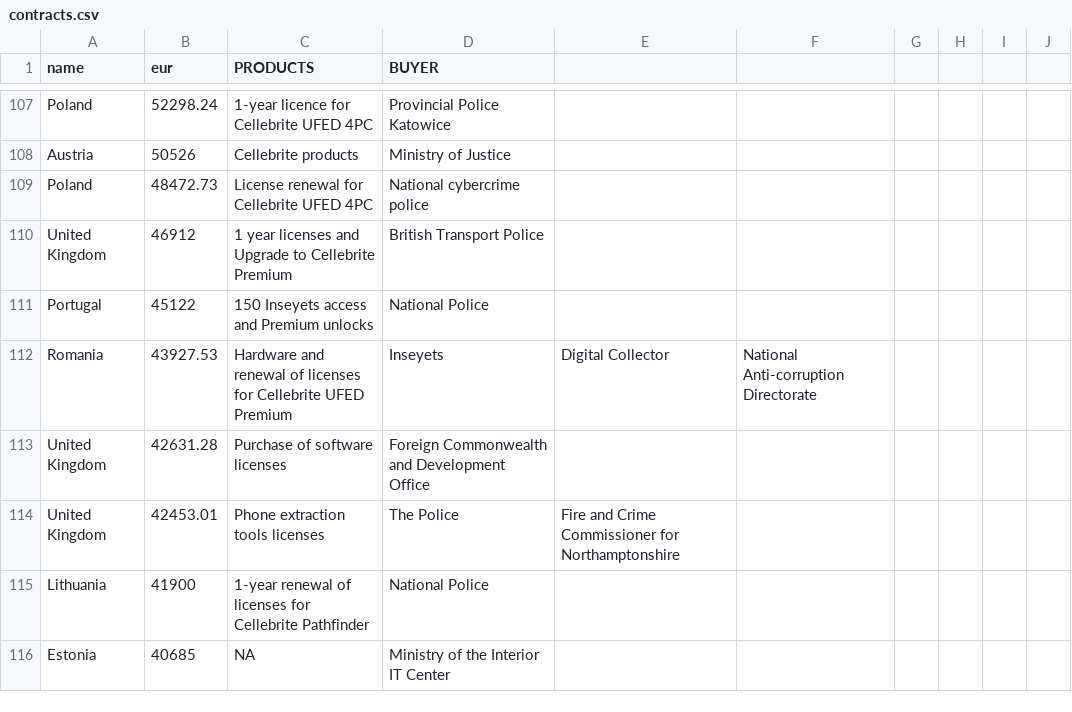
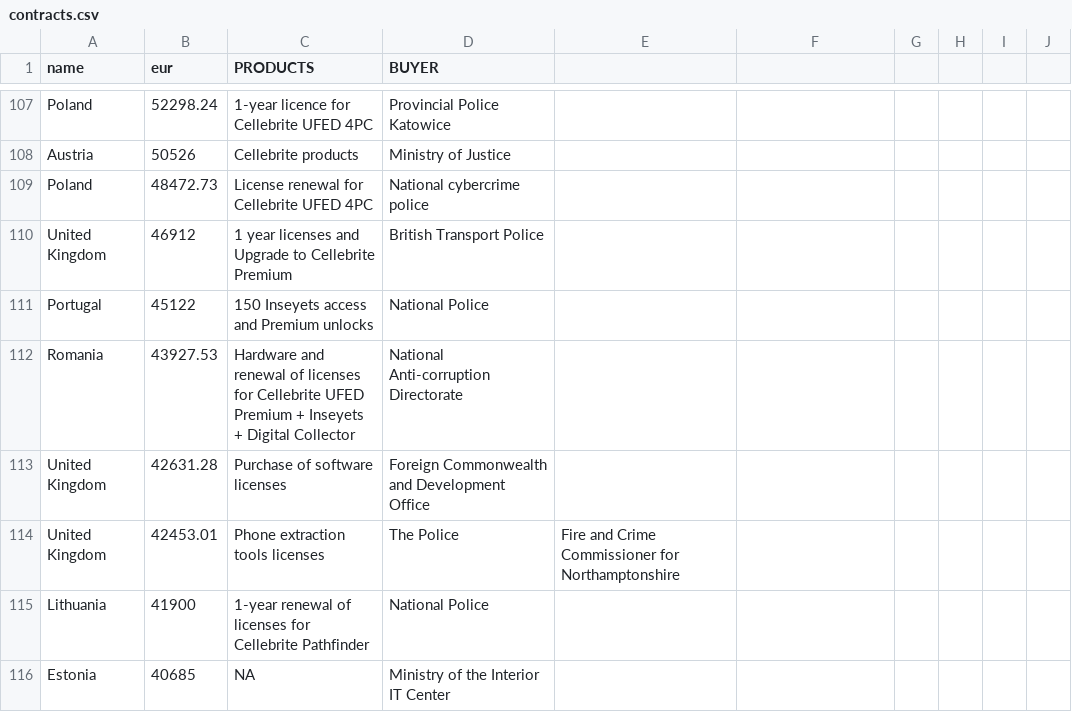
Before and after one commit to statewatch/embeds, a CSV file: cellebrite/contracts.csv, drawn as a sheet; only a part is shown, gaps mark what is left out.

Commit message:
Update Romania entry in contracts.csv

```diff
--- a/cellebrite/contracts.csv
+++ b/cellebrite/contracts.csv
@@ -111,3 +111,3 @@ United Kingdom,46912,1 year licenses and Upgrade to Cellebrite Premium,British T
 Portugal,45122,150 Inseyets access and Premium unlocks,National Police
-Romania,43927.53,Hardware and renewal of licenses for Cellebrite UFED Premium, Inseyets, Digital Collector,National Anti-corruption Directorate
+Romania,43927.53,Hardware and renewal of licenses for Cellebrite UFED Premium + Inseyets + Digital Collector,National Anti-corruption Directorate
 United Kingdom,42631.28,Purchase of software licenses,Foreign Commonwealth and Development Office
```
